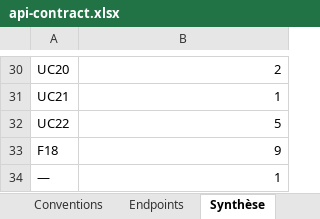
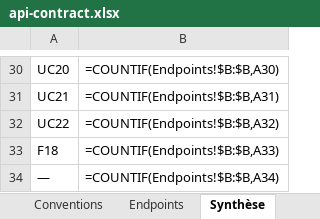
Before and after one commit to GillVictor/sernova, an Excel workbook: docs/reference/api-contract.xlsx, sheet Synthèse, drawn as a sheet; only a part is shown, gaps mark what is left out; values as stored, in another font and other column widths than the file's, no borders; formulas without a stored value are shown as written; the diff covers the shown part only; the diff names each change by its address in the sheet, - before the commit and + after, or states it on an @@ line.

```diff
--- a/docs/reference/api-contract.xlsx (sheet Synthèse)
+++ b/docs/reference/api-contract.xlsx (sheet Synthèse)
-B30: 2
+B30: =COUNTIF(Endpoints!$B:$B,A30)
-B31: 1
+B31: =COUNTIF(Endpoints!$B:$B,A31)
-B32: 5
+B32: =COUNTIF(Endpoints!$B:$B,A32)
-B33: 9
+B33: =COUNTIF(Endpoints!$B:$B,A33)
-B34: 1
+B34: =COUNTIF(Endpoints!$B:$B,A34)
```
Also changed, not shown: 26 edited cells elsewhere in this sheet, sheet Endpoints, charts or pictures, docs/reference/data-dictionary.xlsx, 5 other files.
